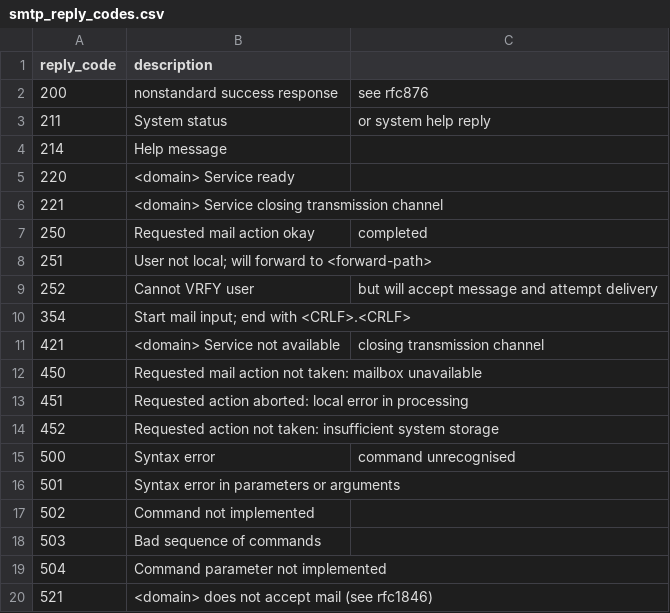
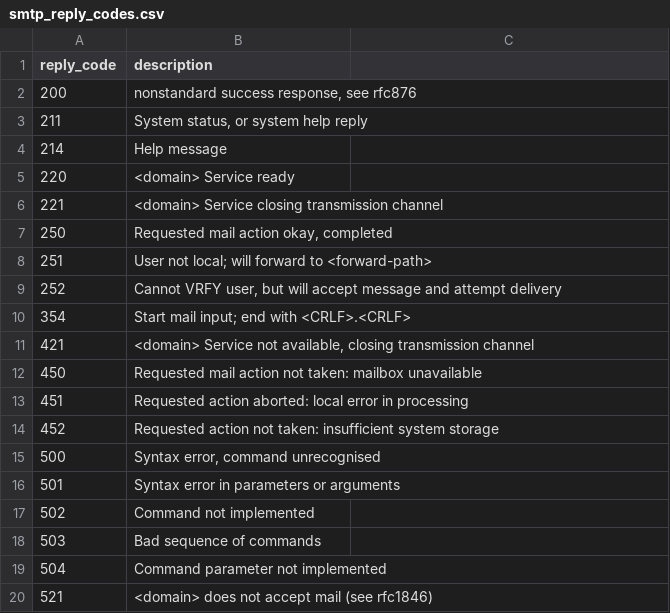
Before and after one commit to tmoser79/TA_exim, a CSV file: lookups/smtp_reply_codes.csv, drawn as a sheet; only a part is shown; the diff names each change by its address in the sheet, - before the commit and + after, or states it on an @@ line.

```diff
--- a/lookups/smtp_reply_codes.csv
+++ b/lookups/smtp_reply_codes.csv
-B2 (description): nonstandard success response
+B2 (description): nonstandard success response, see rfc876
-C2: see rfc876
+C2: (empty)
-B3 (description): System status
+B3 (description): System status, or system help reply
-C3: or system help reply
+C3: (empty)
-B7 (description): Requested mail action okay
+B7 (description): Requested mail action okay, completed
-C7: completed
+C7: (empty)
-B9 (description): Cannot VRFY user
+B9 (description): Cannot VRFY user, but will accept message and attempt delivery
-C9: but will accept message and attempt delivery
+C9: (empty)
-B11 (description): <domain> Service not available
+B11 (description): <domain> Service not available, closing transmission channel
-C11: closing transmission channel
+C11: (empty)
-B15 (description): Syntax error
+B15 (description): Syntax error, command unrecognised
-C15: command unrecognised
+C15: (empty)
```
Also changed, not shown: lookups/exim_flags.csv, 21 other files.
